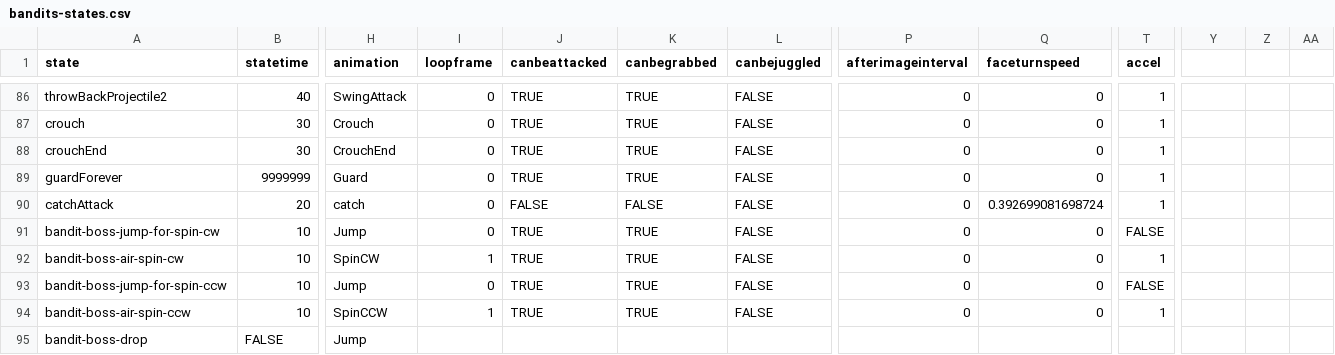
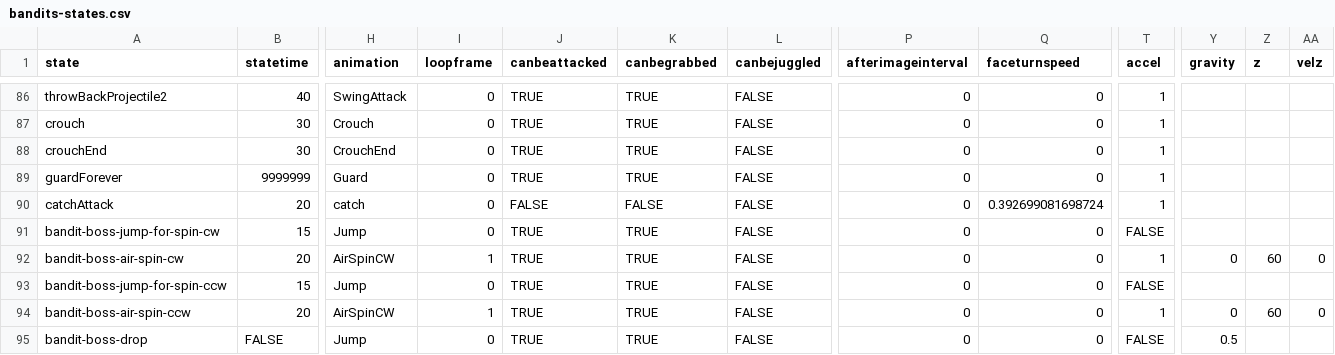
Before and after one commit to IoriBranford/dragontail, a CSV file: game/data/database/bandits-states.csv, drawn as a sheet; only a part is shown, gaps mark what is left out; the diff names each change by its address in the sheet, - before the commit and + after, or states it on an @@ line.

Commit message:
Boss air spin attack defies gravity to ensure whirlwind vfx is correct height

```diff
--- a/game/data/database/bandits-states.csv
+++ b/game/data/database/bandits-states.csv
-Y1: (empty)
+Y1: gravity
-Z1: (empty)
+Z1: z
-AA1: (empty)
+AA1: velz
-B91 (statetime): 10
+B91 (statetime): 15
-B92 (statetime): 10
+B92 (statetime): 20
-H92 (animation): SpinCW
+H92 (animation): AirSpinCW
-Y92 (gravity): (empty)
+Y92 (gravity): 0
-Z92 (z): (empty)
+Z92 (z): 60
-AA92 (velz): (empty)
+AA92 (velz): 0
-B93 (statetime): 10
+B93 (statetime): 15
-B94 (statetime): 10
+B94 (statetime): 20
-H94 (animation): SpinCCW
+H94 (animation): AirSpinCW
-Y94 (gravity): (empty)
+Y94 (gravity): 0
-Z94 (z): (empty)
+Z94 (z): 60
-AA94 (velz): (empty)
+AA94 (velz): 0
-I95 (loopframe): (empty)
+I95 (loopframe): 0
-J95 (canbeattacked): (empty)
+J95 (canbeattacked): TRUE
-K95 (canbegrabbed): (empty)
+K95 (canbegrabbed): TRUE
-L95 (canbejuggled): (empty)
+L95 (canbejuggled): FALSE
-P95 (afterimageinterval): (empty)
+P95 (afterimageinterval): 0
-Q95 (faceturnspeed): (empty)
+Q95 (faceturnspeed): 0
-T95 (accel): (empty)
+T95 (accel): FALSE
-Y95 (gravity): (empty)
+Y95 (gravity): 0.5
```
Also changed, not shown: 1 other file.
